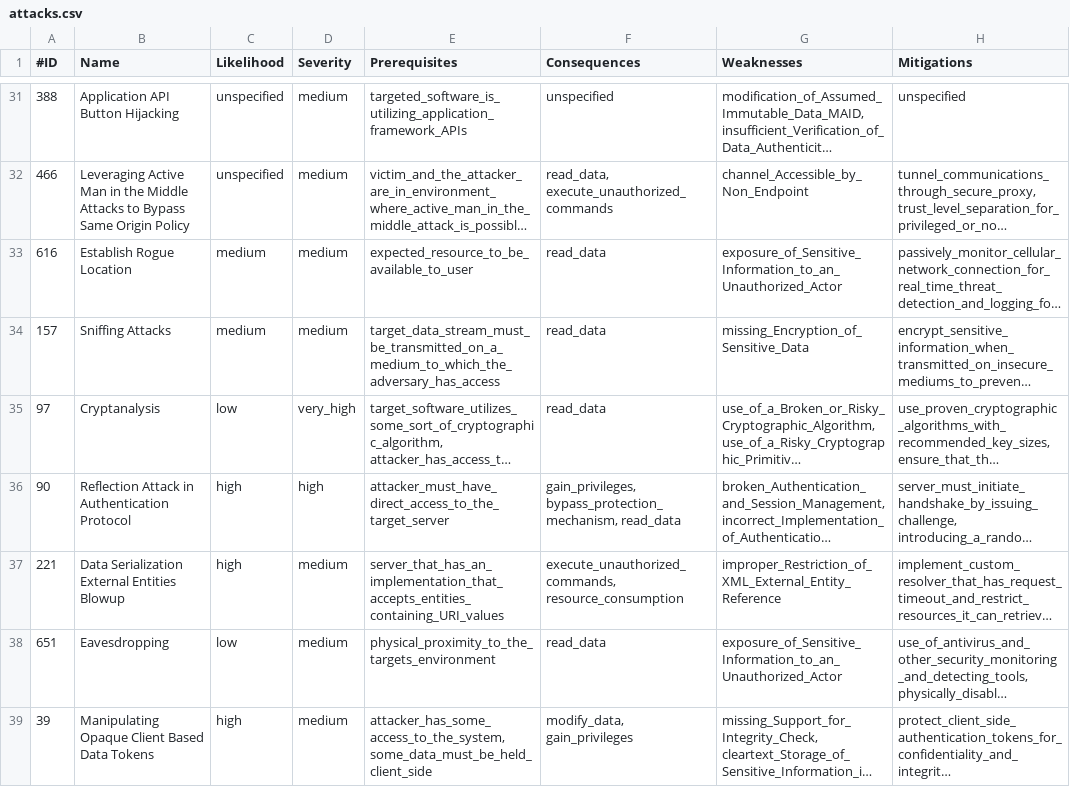
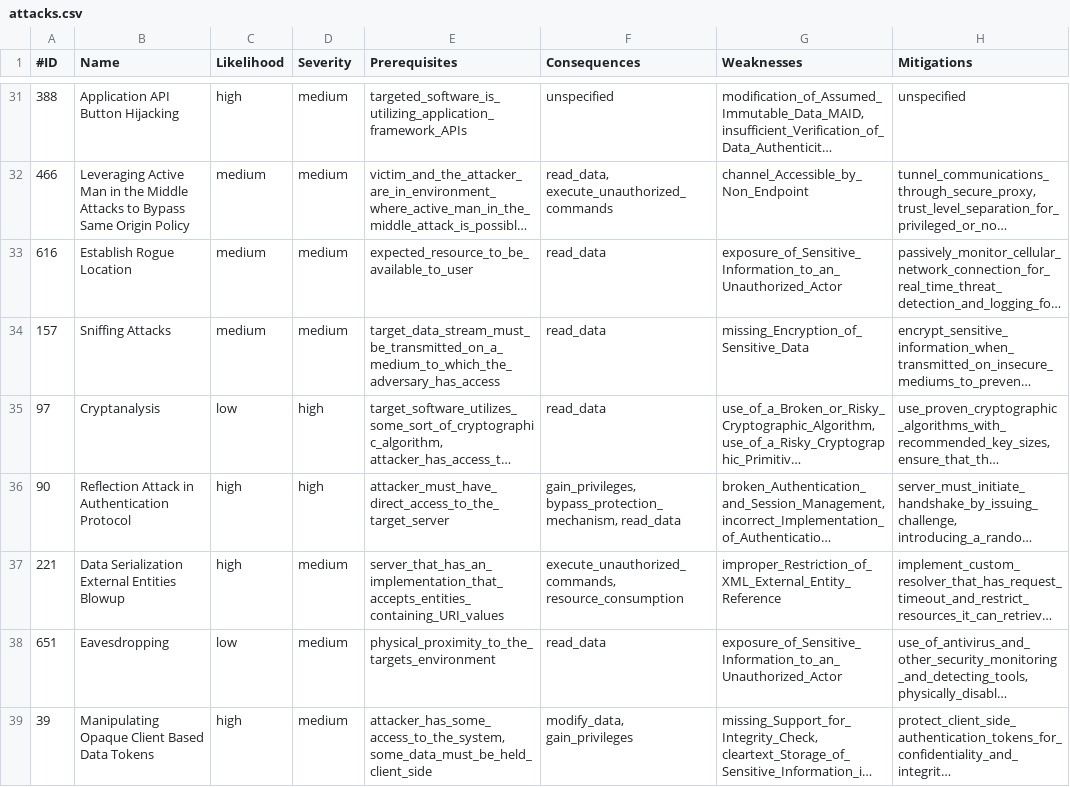
Before and after one commit to Stefans98/KnowledgeEngineering, a CSV file: attacks.csv, drawn as a sheet; only a part is shown, gaps mark what is left out; long unchanged cells end in …; the diff covers the shown part only; the diff names each change by its address in the sheet, - before the commit and + after, or states it on an @@ line.

```diff
--- a/attacks.csv
+++ b/attacks.csv
-C31 (Likelihood): unspecified
+C31 (Likelihood): high
-C32 (Likelihood): unspecified
+C32 (Likelihood): medium
-D35 (Severity): very_high
+D35 (Severity): high
```
Also changed, not shown: 23 edited cells elsewhere in this file.
